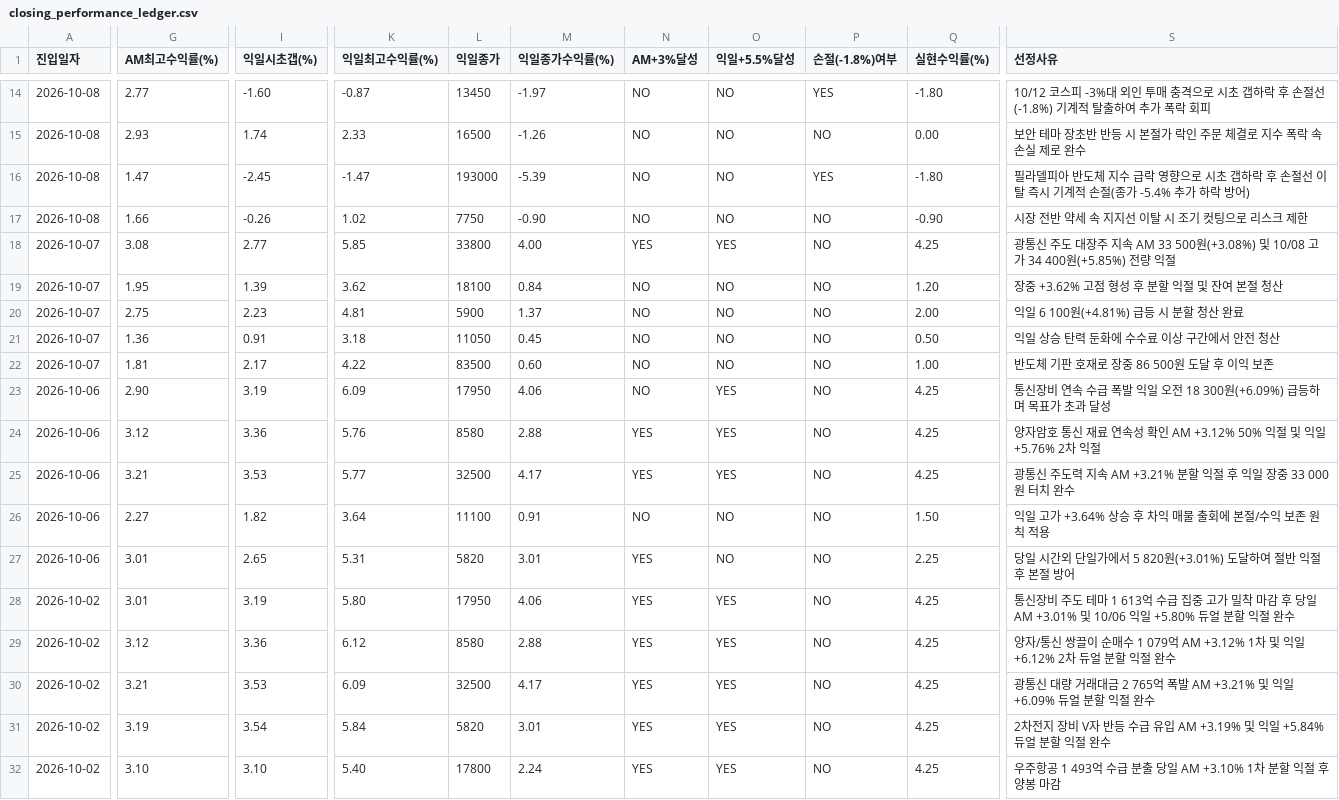
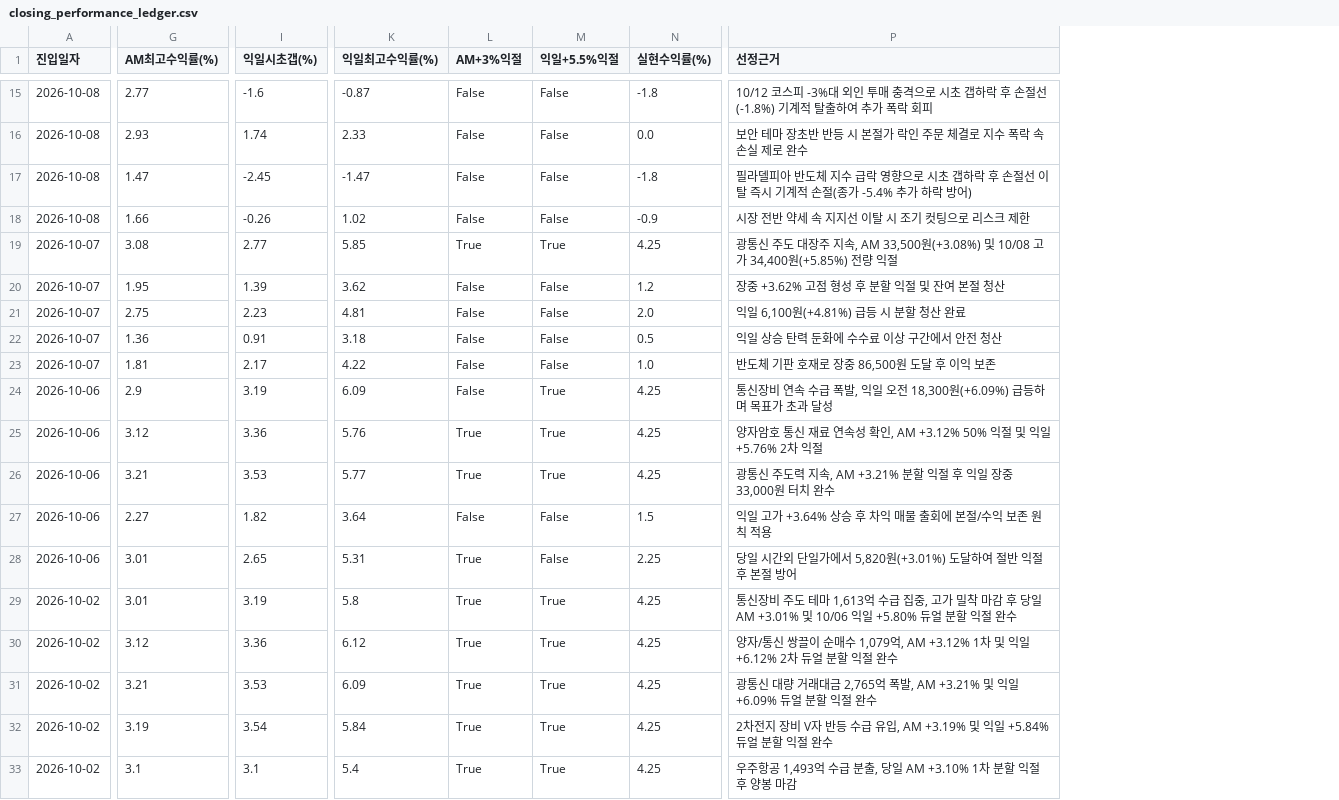
Before and after one commit to donbeoljadwj-ai/donbeolja, a CSV file: endgame2/closing_performance_ledger.csv, drawn as a sheet; only a part is shown, gaps mark what is left out; removed rows and columns are numbered as before the commit, all else as after; the diff covers the shown part only; the diff names each change by its address in the sheet, - before the commit and + after, or states it on an @@ line.

```diff
--- a/endgame2/closing_performance_ledger.csv
+++ b/endgame2/closing_performance_ledger.csv
-column L (익일종가), rows 14-32: 13450 | 16500 | 193000 | 7750 | 33800 | 18100 | 5900 | 11050 | 83500 | 17950 | 8580 | 32500 | 11100 | 5820 | 17950 | 8580 | 32500 | 5820 | 17800
-column M (익일종가수익률(%)), rows 14-32: -1.97 | -1.26 | -5.39 | -0.90 | 4.00 | 0.84 | 1.37 | 0.45 | 0.60 | 4.06 | 2.88 | 4.17 | 0.91 | 3.01 | 4.06 | 2.88 | 4.17 | 3.01 | 2.24
-column N (AM+3%달성), rows 14-32: NO | NO | NO | NO | YES | NO | NO | NO | NO | NO | YES | YES | NO | YES | YES | YES | YES | YES | YES
-column O (익일+5.5%달성), rows 14-32: NO | NO | NO | NO | YES | NO | NO | NO | NO | YES | YES | YES | NO | NO | YES | YES | YES | YES | YES
-column P (손절(-1.8%)여부), rows 14-32: YES | NO | YES | NO | NO | NO | NO | NO | NO | NO | NO | NO | NO | NO | NO | NO | NO | NO | NO
+column L (AM+3%익절), rows 15-33: False | False | False | False | True | False | False | False | False | False | True | True | False | True | True | True | True | True | True
+column M (익일+5.5%익절), rows 15-33: False | False | False | False | True | False | False | False | False | True | True | True | False | False | True | True | True | True | True
-column S (선정사유), rows 14-32: 10/12 코스피 -3%대 외인 투매 충격으로 시초 갭하락 후 손절선(-1.8%) 기계적 탈출하여 추가 폭락 회피 | 보안 테마 장초반 반등 시 본절가 락인 주문 체결로 지수 폭락 속 손실 제로 완수 | 필라델피아 반도체 지수 급락 영향으로 시초 갭하락 후 손절선 이탈 즉시 기계적 손절(종가 -5.4% 추가 하락 방어) | 시장 전반 약세 속 지지선 이탈 시 조기 컷팅으로 리스크 제한 | 광통신 주도 대장주 지속 AM 33 500원(+3.08%) 및 10/08 고가 34 400원(+5.85%) 전량 익절 | 장중 +3.62% 고점 형성 후 분할 익절 및 잔여 본절 청산 | 익일 6 100원(+4.81%) 급등 시 분할 청산 완료 | 익일 상승 탄력 둔화에 수수료 이상 구간에서 안전 청산 | 반도체 기판 호재로 장중 86 500원 도달 후 이익 보존 | 통신장비 연속 수급 폭발 익일 오전 18 300원(+6.09%) 급등하며 목표가 초과 달성 | 양자암호 통신 재료 연속성 확인 AM +3.12% 50% 익절 및 익일 +5.76% 2차 익절 | 광통신 주도력 지속 AM +3.21% 분할 익절 후 익일 장중 33 000원 터치 완수 | 익일 고가 +3.64% 상승 후 차익 매물 출회에 본절/수익 보존 원칙 적용 | 당일 시간외 단일가에서 5 820원(+3.01%) 도달하여 절반 익절 후 본절 방어 | 통신장비 주도 테마 1 613억 수급 집중 고가 밀착 마감 후 당일 AM +3.01% 및 10/06 익일 +5.80% 듀얼 분할 익절 완수 | 양자/통신 쌍끌이 순매수 1 079억 AM +3.12% 1차 및 익일 +6.12% 2차 듀얼 분할 익절 완수 | 광통신 대량 거래대금 2 765억 폭발 AM +3.21% 및 익일 +6.09% 듀얼 분할 익절 완수 | 2차전지 장비 V자 반등 수급 유입 AM +3.19% 및 익일 +5.84% 듀얼 분할 익절 완수 | 우주항공 1 493억 수급 분출 당일 AM +3.10% 1차 분할 익절 후 양봉 마감
+column P (선정근거), rows 15-33: 10/12 코스피 -3%대 외인 투매 충격으로 시초 갭하락 후 손절선(-1.8%) 기계적 탈출하여 추가 폭락 회피 | 보안 테마 장초반 반등 시 본절가 락인 주문 체결로 지수 폭락 속 손실 제로 완수 | 필라델피아 반도체 지수 급락 영향으로 시초 갭하락 후 손절선 이탈 즉시 기계적 손절(종가 -5.4% 추가 하락 방어) | 시장 전반 약세 속 지지선 이탈 시 조기 컷팅으로 리스크 제한 | 광통신 주도 대장주 지속, AM 33,500원(+3.08%) 및 10/08 고가 34,400원(+5.85%) 전량 익절 | 장중 +3.62% 고점 형성 후 분할 익절 및 잔여 본절 청산 | 익일 6,100원(+4.81%) 급등 시 분할 청산 완료 | 익일 상승 탄력 둔화에 수수료 이상 구간에서 안전 청산 | 반도체 기판 호재로 장중 86,500원 도달 후 이익 보존 | 통신장비 연속 수급 폭발, 익일 오전 18,300원(+6.09%) 급등하며 목표가 초과 달성 | 양자암호 통신 재료 연속성 확인, AM +3.12% 50% 익절 및 익일 +5.76% 2차 익절 | 광통신 주도력 지속, AM +3.21% 분할 익절 후 익일 장중 33,000원 터치 완수 | 익일 고가 +3.64% 상승 후 차익 매물 출회에 본절/수익 보존 원칙 적용 | 당일 시간외 단일가에서 5,820원(+3.01%) 도달하여 절반 익절 후 본절 방어 | 통신장비 주도 테마 1,613억 수급 집중, 고가 밀착 마감 후 당일 AM +3.01% 및 10/06 익일 +5.80% 듀얼 분할 익절 완수 | 양자/통신 쌍끌이 순매수 1,079억, AM +3.12% 1차 및 익일 +6.12% 2차 듀얼 분할 익절 완수 | 광통신 대량 거래대금 2,765억 폭발, AM +3.21% 및 익일 +6.09% 듀얼 분할 익절 완수 | 2차전지 장비 V자 반등 수급 유입, AM +3.19% 및 익일 +5.84% 듀얼 분할 익절 완수 | 우주항공 1,493억 수급 분출, 당일 AM +3.10% 1차 분할 익절 후 양봉 마감
-I15 (익일시초갭(%)): -1.60
+I15 (익일시초갭(%)): -1.6
-N15 (실현수익률(%)): -1.80
+N15 (실현수익률(%)): -1.8
-N16 (실현수익률(%)): 0.00
+N16 (실현수익률(%)): 0.0
-N17 (실현수익률(%)): -1.80
+N17 (실현수익률(%)): -1.8
-N18 (실현수익률(%)): -0.90
+N18 (실현수익률(%)): -0.9
-N20 (실현수익률(%)): 1.20
+N20 (실현수익률(%)): 1.2
-N21 (실현수익률(%)): 2.00
+N21 (실현수익률(%)): 2.0
-N22 (실현수익률(%)): 0.50
+N22 (실현수익률(%)): 0.5
-N23 (실현수익률(%)): 1.00
+N23 (실현수익률(%)): 1.0
-G24 (AM최고수익률(%)): 2.90
+G24 (AM최고수익률(%)): 2.9
-N27 (실현수익률(%)): 1.50
+N27 (실현수익률(%)): 1.5
-K29 (익일최고수익률(%)): 5.80
+K29 (익일최고수익률(%)): 5.8
-G33 (AM최고수익률(%)): 3.10
+G33 (AM최고수익률(%)): 3.1
-I33 (익일시초갭(%)): 3.10
+I33 (익일시초갭(%)): 3.1
-K33 (익일최고수익률(%)): 5.40
+K33 (익일최고수익률(%)): 5.4
```
Also changed, not shown: 1 added row and 42 edited cells elsewhere in this file.
